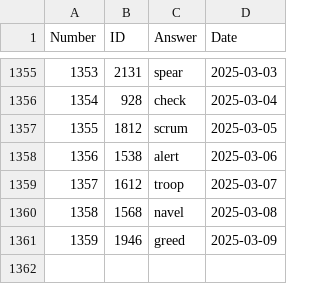
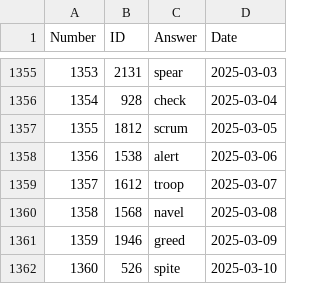
Before and after one commit to nicolas-guerra/PastWordle, a CSV file: wordle_answers.csv, drawn as a sheet; only a part is shown, gaps mark what is left out.

```diff
--- a/wordle_answers.csv
+++ b/wordle_answers.csv
@@ -1361 +1361,2 @@ Number,ID,Answer,Date
 1359,1946,greed,2025-03-09
+1360,526,spite,2025-03-10
```
